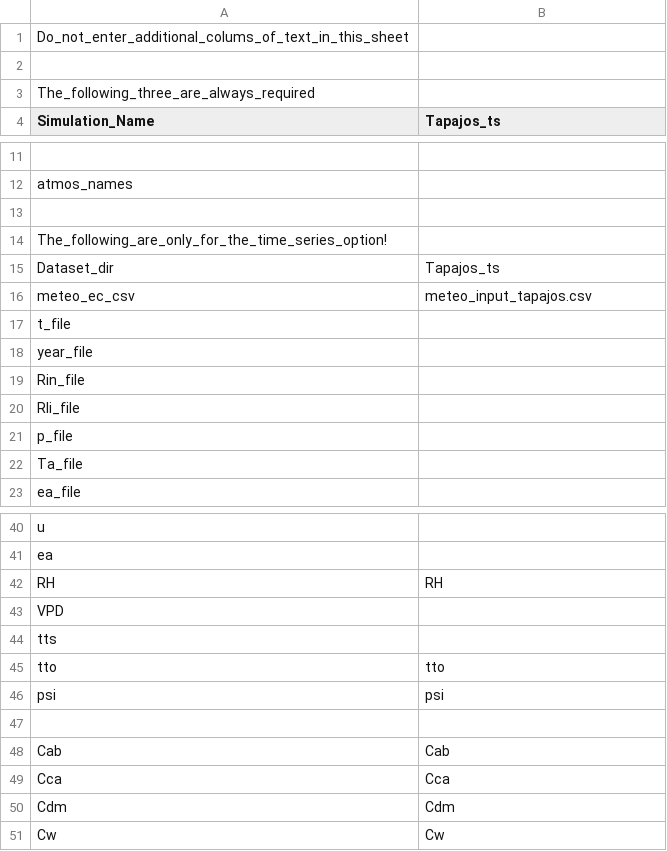
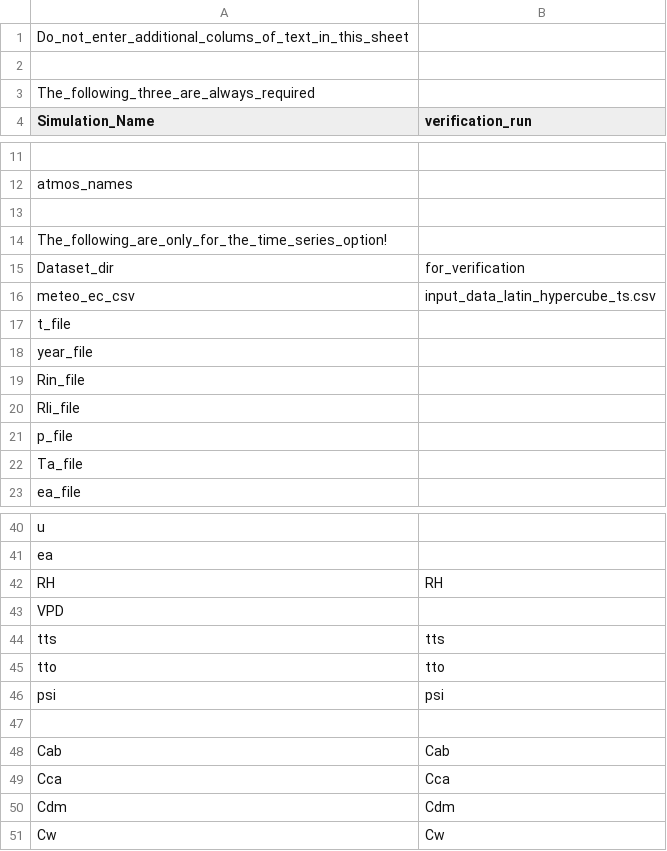
Before and after one commit to kacebron/SCOPEr, a CSV file: inst/extdata/filenames.csv, drawn as a sheet; only a part is shown, gaps mark what is left out; the diff names each change by its address in the sheet, - before the commit and + after, or states it on an @@ line.

```diff
--- a/inst/extdata/filenames.csv
+++ b/inst/extdata/filenames.csv
-B4: Tapajos_ts
+B4: verification_run
-B15 (verification_run): Tapajos_ts
+B15 (verification_run): for_verification
-B16 (verification_run): meteo_input_tapajos.csv
+B16 (verification_run): input_data_latin_hypercube_ts.csv
-B44 (verification_run): (empty)
+B44 (verification_run): tts
```
Also changed, not shown: inst/extdata/input_data_default.csv.
